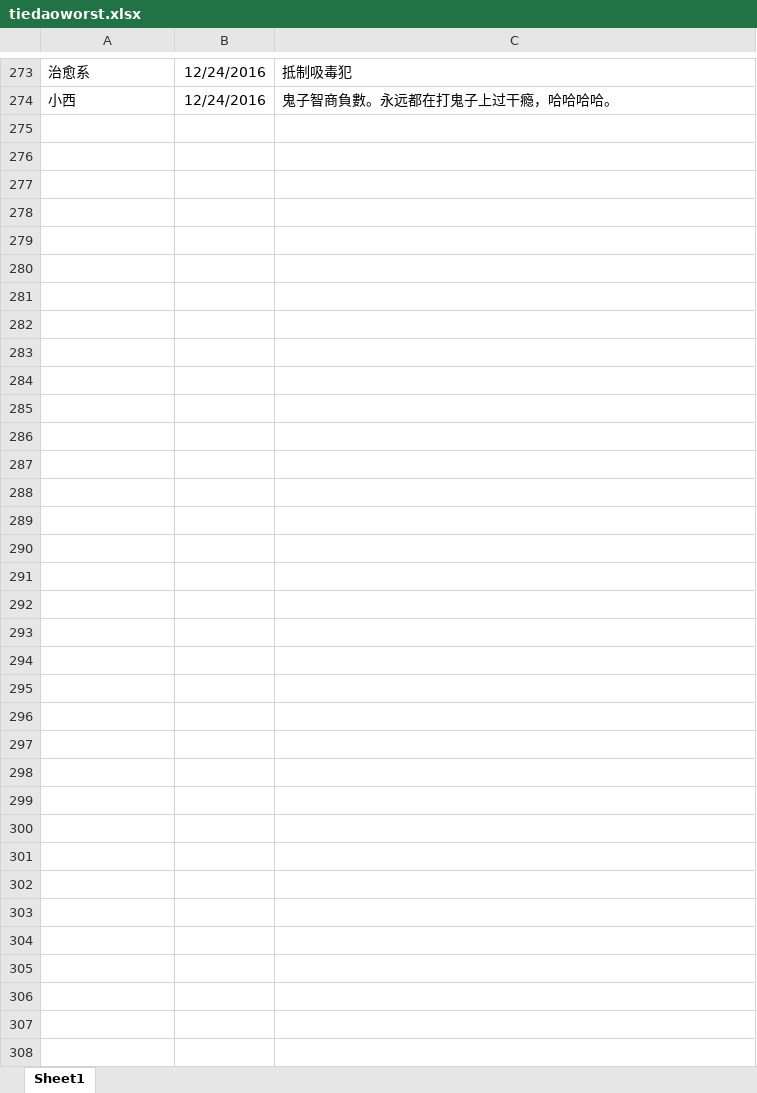
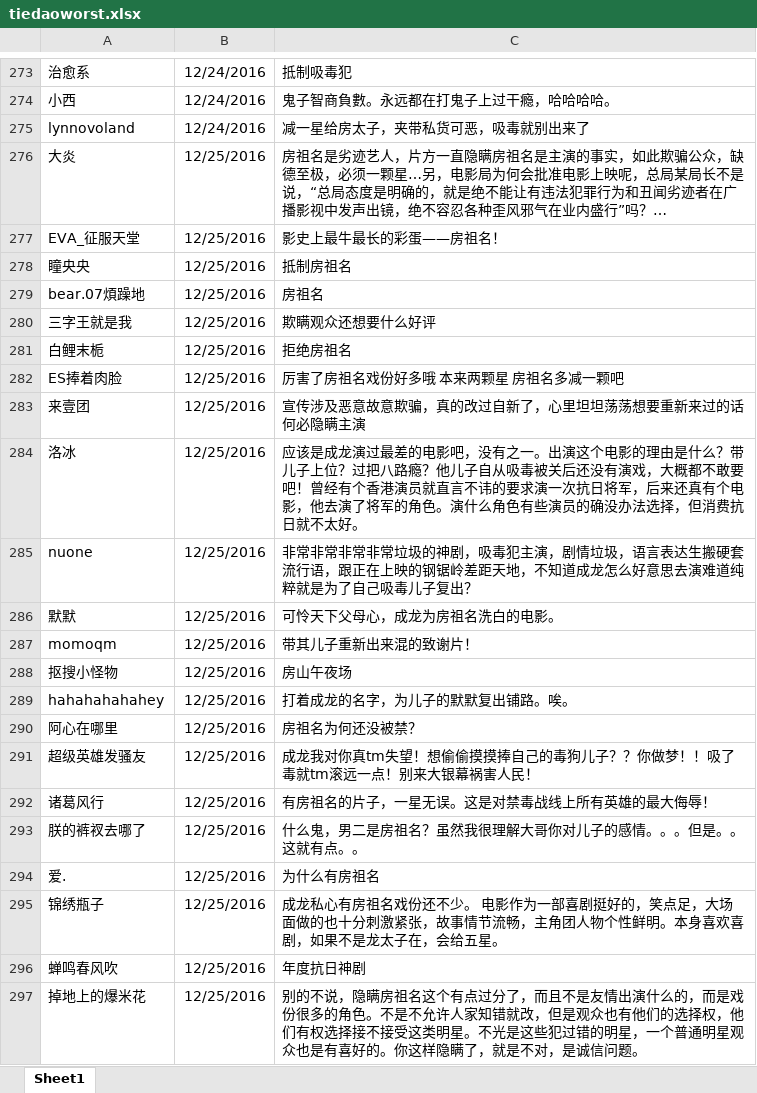
Before and after one commit to chuzhuangxs/R, an Excel workbook: learn/tiedaoworst.xlsx, sheet Sheet1, drawn as a sheet; only a part is shown, gaps mark what is left out; values as stored, in another font and other column widths than the file's, no borders; the diff names each change by its address in the sheet, - before the commit and + after, or states it on an @@ line.

```diff
--- a/learn/tiedaoworst.xlsx (sheet Sheet1)
+++ b/learn/tiedaoworst.xlsx (sheet Sheet1)
+row 275: lynnovoland | 12/24/2016 | 减一星给房太子，夹带私货可恶，吸毒就别出来了
+row 276: 大炎 | 12/25/2016 | 房祖名是劣迹艺人，片方一直隐瞒房祖名是主演的事实，如此欺骗公众，缺德至极，必须一颗星…另，电影局为何会批准电影上映呢，总局某局长不是说，“总局态度是明确的，就是绝不能让有违法犯罪行为和丑闻劣迹者在广播影视中发声出镜，绝不容忍各种歪风邪气在业内盛行”吗？…
+row 277: EVA_征服天堂 | 12/25/2016 | 影史上最牛最长的彩蛋——房祖名！
+row 278: 瞳央央 | 12/25/2016 | 抵制房祖名
+row 279: bear.07煩躁地 | 12/25/2016 | 房祖名
+row 280: 三字王就是我 | 12/25/2016 | 欺瞒观众还想要什么好评
+row 281: 白鲤末栀 | 12/25/2016 | 拒绝房祖名
+row 282: ES捧着肉脸 | 12/25/2016 | 厉害了房祖名戏份好多哦 本来两颗星 房祖名多减一颗吧
+row 283: 来壹团 | 12/25/2016 | 宣传涉及恶意故意欺骗，真的改过自新了，心里坦坦荡荡想要重新来过的话何必隐瞒主演
+row 284: 洛冰 | 12/25/2016 | 应该是成龙演过最差的电影吧，没有之一。出演这个电影的理由是什么？带儿子上位？过把八路瘾？他儿子自从吸毒被关后还没有演戏，大概都不敢要吧！曾经有个香港演员就直言不讳的要求演一次抗日将军，后来还真有个电影，他去演了将军的角色。演什么角色有些演员的确没办法选择，但消费抗日就不太好。
+row 285: nuone | 12/25/2016 | 非常非常非常非常垃圾的神剧，吸毒犯主演，剧情垃圾，语言表达生搬硬套流行语，跟正在上映的钢锯岭差距天地，不知道成龙怎么好意思去演难道纯粹就是为了自己吸毒儿子复出？
+row 286: 默默 | 12/25/2016 | 可怜天下父母心，成龙为房祖名洗白的电影。
+row 287: momoqm | 12/25/2016 | 带其儿子重新出来混的致谢片！
+row 288: 抠搜小怪物 | 12/25/2016 | 房山午夜场
+row 289: hahahahahahey | 12/25/2016 | 打着成龙的名字，为儿子的默默复出铺路。唉。
+row 290: 阿心在哪里 | 12/25/2016 | 房祖名为何还没被禁？
+row 291: 超级英雄发骚友 | 12/25/2016 | 成龙我对你真tm失望！想偷偷摸摸捧自己的毒狗儿子？？你做梦！！吸了毒就tm滚远一点！别来大银幕祸害人民！
+row 292: 诸葛风行 | 12/25/2016 | 有房祖名的片子，一星无误。这是对禁毒战线上所有英雄的最大侮辱！
+row 293: 朕的裤衩去哪了 | 12/25/2016 | 什么鬼，男二是房祖名？虽然我很理解大哥你对儿子的感情。。。但是。。这就有点。。
+row 294: 爱. | 12/25/2016 | 为什么有房祖名
+row 295: 锦绣瓶子 | 12/25/2016 | 成龙私心有房祖名戏份还不少。 电影作为一部喜剧挺好的，笑点足，大场面做的也十分刺激紧张，故事情节流畅，主角团人物个性鲜明。本身喜欢喜剧，如果不是龙太子在，会给五星。
+row 296: 蝉鸣春风吹 | 12/25/2016 | 年度抗日神剧
+row 297: 掉地上的爆米花 | 12/25/2016 | 别的不说，隐瞒房祖名这个有点过分了，而且不是友情出演什么的，而是戏份很多的角色。不是不允许人家知错就改，但是观众也有他们的选择权，他们有权选择接不接受这类明星。不光是这些犯过错的明星，一个普通明星观众也是有喜好的。你这样隐瞒了，就是不对，是诚信问题。
```
Also changed, not shown: learn/tiedao1.xlsx.
